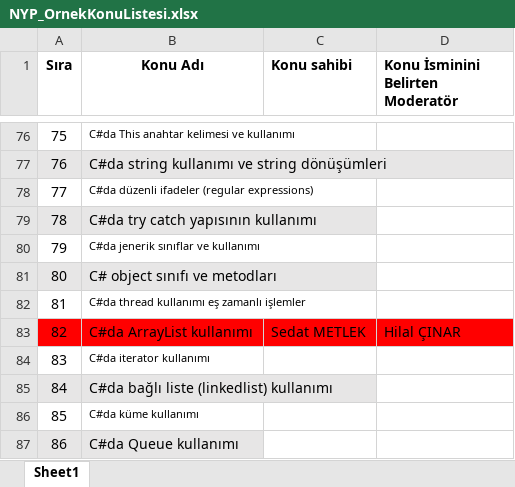
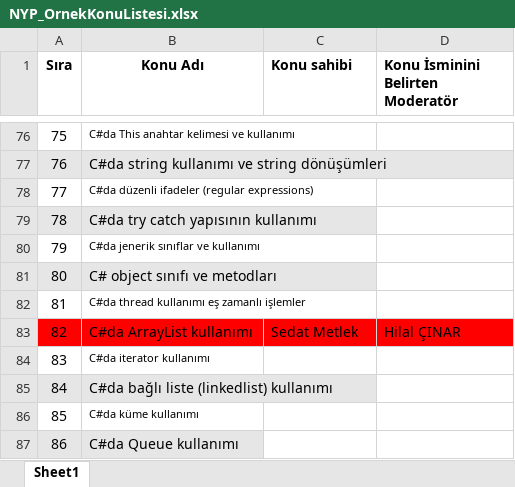
Before and after one commit to Bilgisayar-Muhendisligi-Dersleri/videoHazirlama, an Excel workbook: NYP_OrnekKonuListesi.xlsx, sheet Sheet1, drawn as a sheet; only a part is shown, gaps mark what is left out; values as stored, in another font and other column widths than the file's, no borders; the diff names each change by its address in the sheet, - before the commit and + after, or states it on an @@ line.

Commit message:
Update NYP_OrnekKonuListesi.xlsx

```diff
--- a/NYP_OrnekKonuListesi.xlsx (sheet Sheet1)
+++ b/NYP_OrnekKonuListesi.xlsx (sheet Sheet1)
-C83 (Konu sahibi): Sedat METLEK
+C83 (Konu sahibi): Sedat Metlek
```
